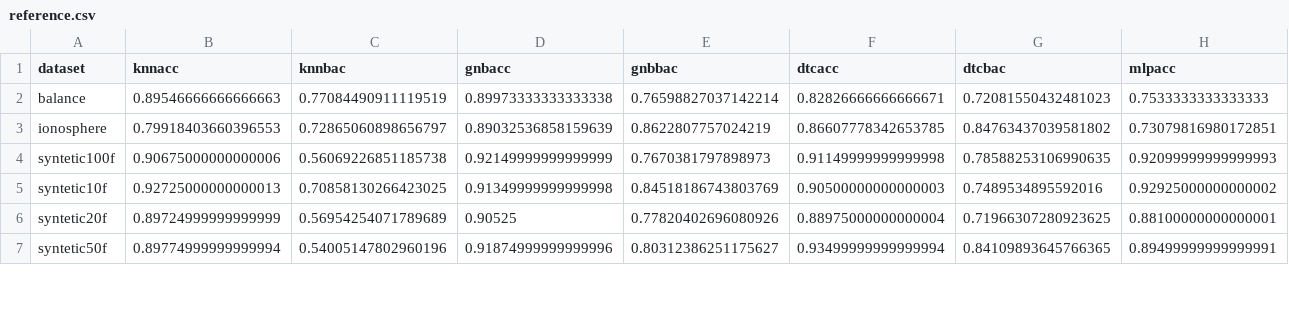
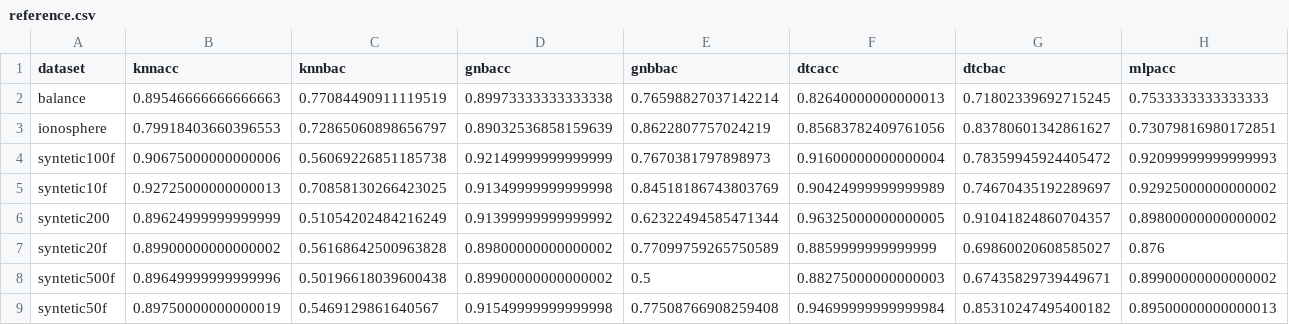
Before and after one commit to xehivs/ecml17, a CSV file: _site/data/reference.csv, drawn as a sheet; only a part is shown; addresses are those after the commit; rows hold the shown columns only; the diff covers the shown part only; the diff names each change by its address in the sheet, - before the commit and + after, or states it on an @@ line.

```diff
--- a/_site/data/reference.csv
+++ b/_site/data/reference.csv
-F2 (dtcacc): 0.82826666666666671
+F2 (dtcacc): 0.82640000000000013
-G2 (dtcbac): 0.72081550432481023
+G2 (dtcbac): 0.71802339692715245
-F3 (dtcacc): 0.86607778342653785
+F3 (dtcacc): 0.85683782409761056
-G3 (dtcbac): 0.84763437039581802
+G3 (dtcbac): 0.83780601342861627
-F4 (dtcacc): 0.91149999999999998
+F4 (dtcacc): 0.91600000000000004
-G4 (dtcbac): 0.78588253106990635
+G4 (dtcbac): 0.78359945924405472
-F5 (dtcacc): 0.90500000000000003
+F5 (dtcacc): 0.90424999999999989
-G5 (dtcbac): 0.7489534895592016
+G5 (dtcbac): 0.74670435192289697
+row 6: syntetic200 | 0.89624999999999999 | 0.51054202484216249 | 0.91399999999999992 | 0.62322494585471344 | 0.96325000000000005 | 0.91041824860704357 | 0.89800000000000002
-B7 (knnacc): 0.89724999999999999
+B7 (knnacc): 0.89900000000000002
-C7 (knnbac): 0.56954254071789689
+C7 (knnbac): 0.56168642500963828
-D7 (gnbacc): 0.90525
+D7 (gnbacc): 0.89800000000000002
-E7 (gnbbac): 0.77820402696080926
+E7 (gnbbac): 0.77099759265750589
-F7 (dtcacc): 0.88975000000000004
+F7 (dtcacc): 0.8859999999999999
-G7 (dtcbac): 0.71966307280923625
+G7 (dtcbac): 0.69860020608585027
-H7 (mlpacc): 0.88100000000000001
+H7 (mlpacc): 0.876
+row 8: syntetic500f | 0.89649999999999996 | 0.50196618039600438 | 0.89900000000000002 | 0.5 | 0.88275000000000003 | 0.67435829739449671 | 0.89900000000000002
-B9 (knnacc): 0.89774999999999994
+B9 (knnacc): 0.89750000000000019
-C9 (knnbac): 0.54005147802960196
+C9 (knnbac): 0.5469129861640567
-D9 (gnbacc): 0.91874999999999996
+D9 (gnbacc): 0.91549999999999998
-E9 (gnbbac): 0.80312386251175627
+E9 (gnbbac): 0.77508766908259408
-F9 (dtcacc): 0.93499999999999994
+F9 (dtcacc): 0.94699999999999984
-G9 (dtcbac): 0.84109893645766365
+G9 (dtcbac): 0.85310247495400182
-H9 (mlpacc): 0.89499999999999991
+H9 (mlpacc): 0.89500000000000013
```
Also changed, not shown: 29 edited cells elsewhere in this file, _site/data/hreference.csv, data/hreference.csv, 12 other files.
